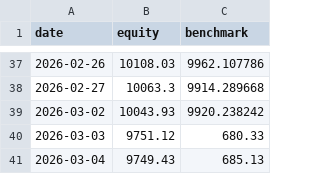
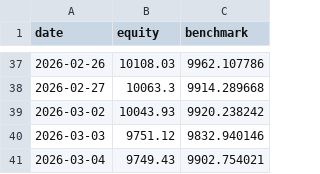
Before and after one commit to birdsley/topological_trader_dashboard, a CSV file: data/equity_curve.csv, drawn as a sheet; only a part is shown, gaps mark what is left out.

```diff
--- a/data/equity_curve.csv
+++ b/data/equity_curve.csv
@@ -39,3 +39,3 @@ date,equity,benchmark
 2026-03-02,10043.93,9920.238242
-2026-03-03,9751.12,680.33
-2026-03-04,9749.43,685.13
+2026-03-03,9751.12,9832.940146
+2026-03-04,9749.43,9902.754021
```
